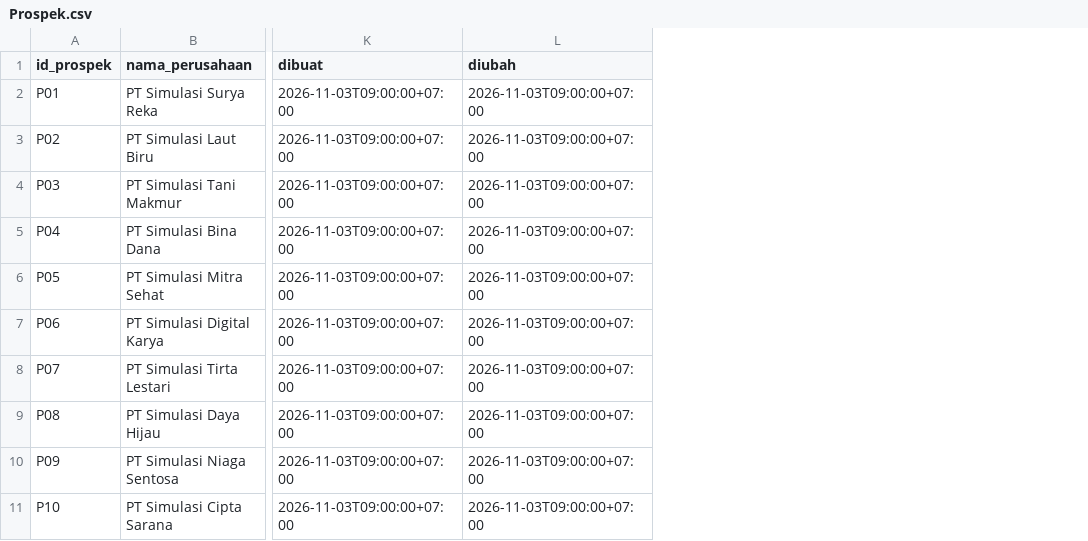
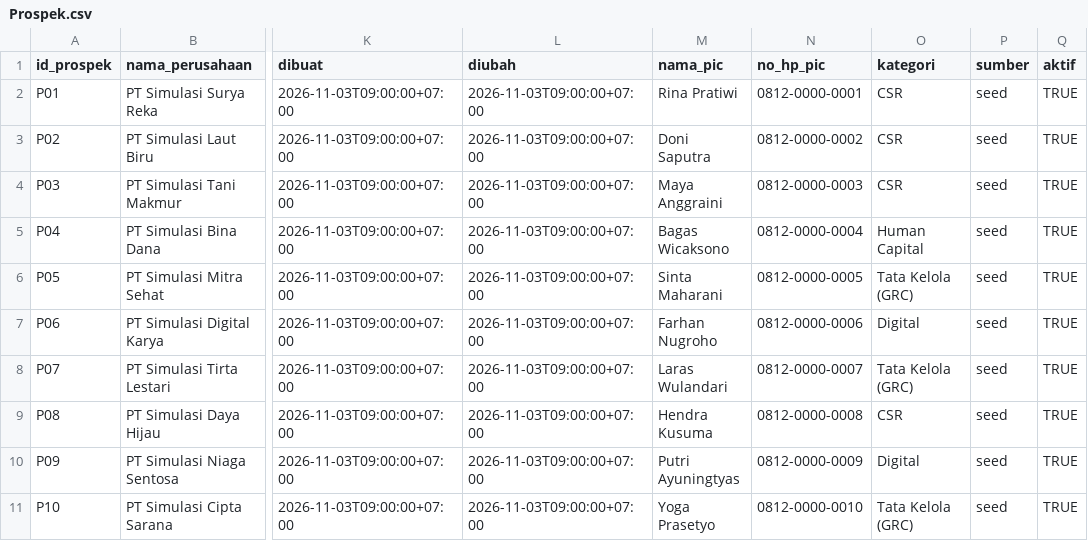
Before and after one commit to VerindraHernandaPutra/Verindra_TesPraktik_MSI, a CSV file: seed/Prospek.csv, drawn as a sheet; only a part is shown, gaps mark what is left out; the diff names each change by its address in the sheet, - before the commit and + after, or states it on an @@ line.

Commit message:
EB-02: kolom E1 di seed Prospek, default prospek dari chat, status Terkirim (simulasi), Section 9

```diff
--- a/seed/Prospek.csv
+++ b/seed/Prospek.csv
+column M (nama_pic), rows 2-11: Rina Pratiwi | Doni Saputra | Maya Anggraini | Bagas Wicaksono | Sinta Maharani | Farhan Nugroho | Laras Wulandari | Hendra Kusuma | Putri Ayuningtyas | Yoga Prasetyo
+column N (no_hp_pic), rows 2-11: 0812-0000-0001 | 0812-0000-0002 | 0812-0000-0003 | 0812-0000-0004 | 0812-0000-0005 | 0812-0000-0006 | 0812-0000-0007 | 0812-0000-0008 | 0812-0000-0009 | 0812-0000-0010
+column O (kategori), rows 2-11: CSR | CSR | CSR | Human Capital | Tata Kelola (GRC) | Digital | Tata Kelola (GRC) | CSR | Digital | Tata Kelola (GRC)
+column P (sumber), rows 2-11: all seed
+column Q (aktif), rows 2-11: all TRUE
```
Also changed, not shown: 10 other files.
